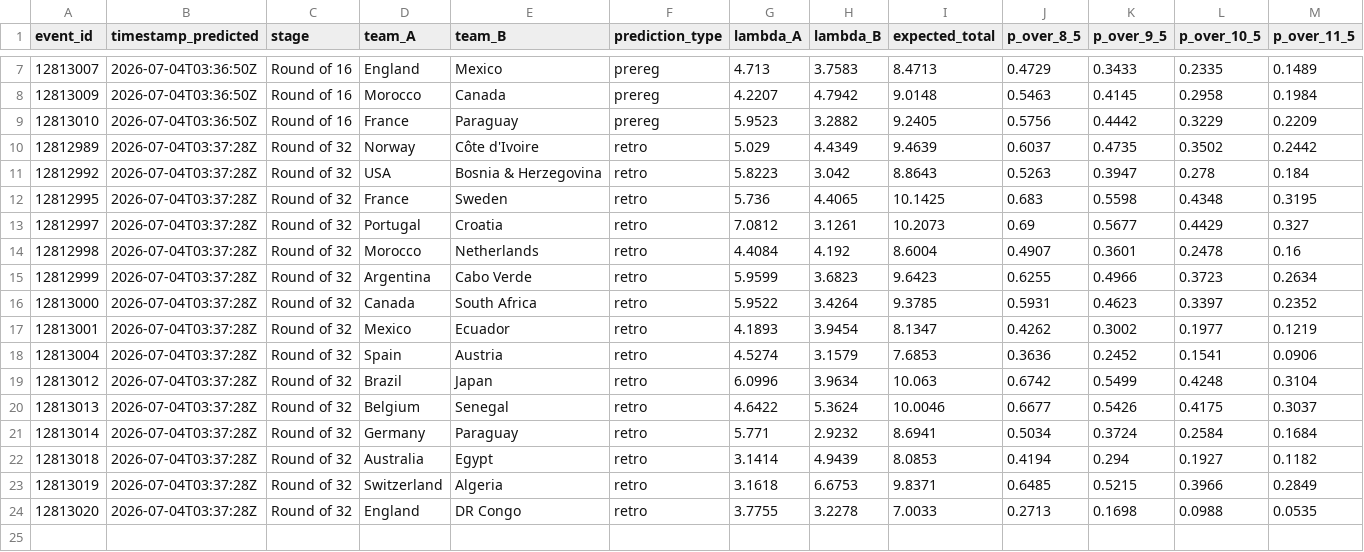
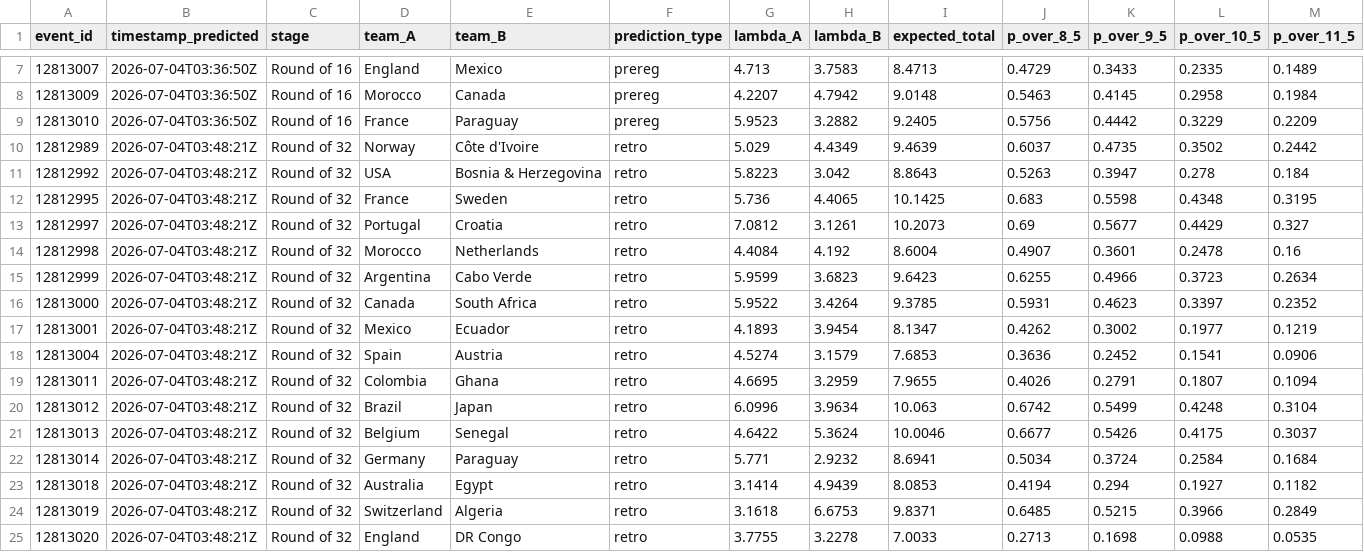
Before and after one commit to colletpedro/polvo-paul-26, a CSV file: data/processed/counts_predictions_log.csv, drawn as a sheet; only a part is shown, gaps mark what is left out; addresses are those after the commit; rows hold the shown columns only; the diff names each change by its address in the sheet, - before the commit and + after, or states it on an @@ line.

```diff
--- a/data/processed/counts_predictions_log.csv
+++ b/data/processed/counts_predictions_log.csv
-B10:B18 (timestamp_predicted): 2026-07-04T03:37:28Z
+B10:B18 (timestamp_predicted): 2026-07-04T03:48:21Z
+row 19: 12813011 | 2026-07-04T03:48:21Z | Round of 32 | Colombia | Ghana | retro | 4.6695 | 3.2959 | 7.9655 | 0.4026 | 0.2791 | 0.1807 | 0.1094
-B20:B25 (timestamp_predicted): 2026-07-04T03:37:28Z
+B20:B25 (timestamp_predicted): 2026-07-04T03:48:21Z
```
